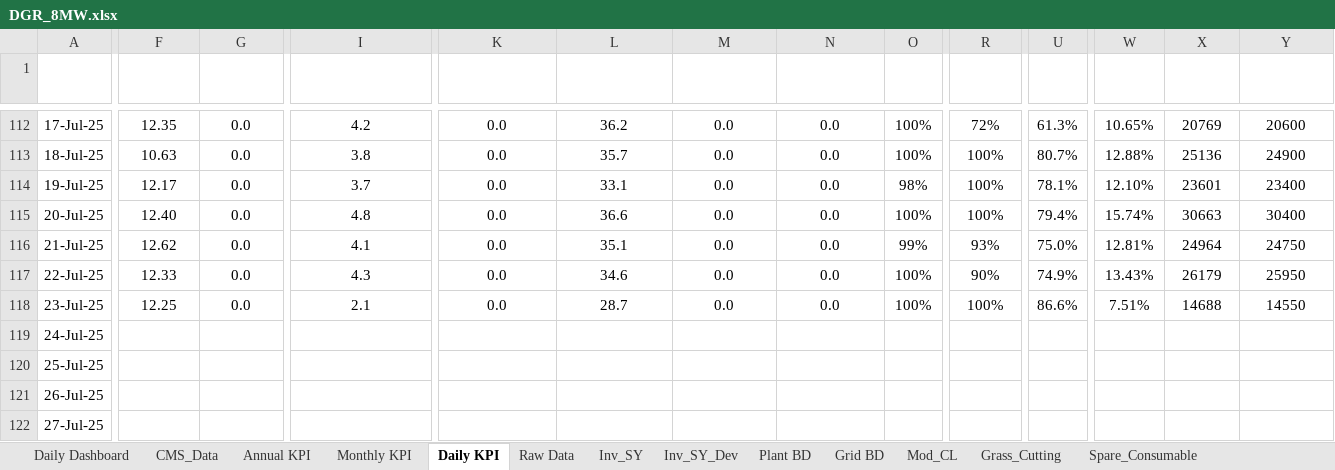
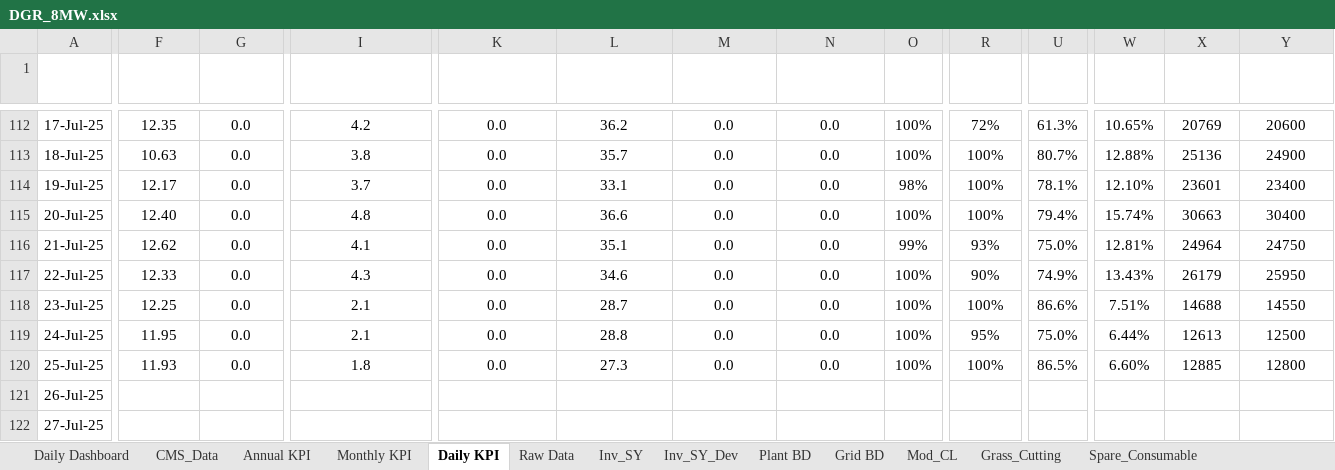
Before and after one commit to Awesome20225266/dgr-deviation-dashboard, an Excel workbook: DGR_Backup/DGR_8MW.xlsx, sheet Daily KPI, drawn as a sheet; only a part is shown, gaps mark what is left out; values as stored, in another font and other column widths than the file's, no borders; table styles not drawn; the diff covers the shown part only; the diff names each change by its address in the sheet, - before the commit and + after, or states it on an @@ line.

```diff
--- a/DGR_Backup/DGR_8MW.xlsx (sheet Daily KPI)
+++ b/DGR_Backup/DGR_8MW.xlsx (sheet Daily KPI)
-F119 (Operating Hours): (empty)
+F119 (Operating Hours): 11.95
-G119:G120 (GHI-UP (KWh/m2)): (empty)
+G119:G120 (GHI-UP (KWh/m2)): 0.0
-I119 (POA-UP(KWh/m2)): (empty)
+I119 (POA-UP(KWh/m2)): 2.1
-K119:K120 (Amb_Temp(°C)): (empty)
+K119:K120 (Amb_Temp(°C)): 0.0
-L119 (Mod_Temp(°C)): (empty)
+L119 (Mod_Temp(°C)): 28.8
-M119:M120 (WS_Avg(m/s)): (empty)
+M119:M120 (WS_Avg(m/s)): 0.0
-N119:N120 (WS_Max(m/s)): (empty)
+N119:N120 (WS_Max(m/s)): 0.0
-O119:O120 (PA(%)): (empty)
+O119:O120 (PA(%)): 100%
-R119 (EGA(%)): (empty)
+R119 (EGA(%)): 95%
-U119 (PR(%)): (empty)
+U119 (PR(%)): 75.0%
-W119 (CUF(%)): (empty)
+W119 (CUF(%)): 6.44%
-X119 (Gen_Exp (kWh)): (empty)
+X119 (Gen_Exp (kWh)): 12613
-Y119 (Mtr_Export (kWh)): (empty)
+Y119 (Mtr_Export (kWh)): 12500
-F120 (Operating Hours): (empty)
+F120 (Operating Hours): 11.93
-I120 (POA-UP(KWh/m2)): (empty)
+I120 (POA-UP(KWh/m2)): 1.8
-L120 (Mod_Temp(°C)): (empty)
+L120 (Mod_Temp(°C)): 27.3
-R120 (EGA(%)): (empty)
+R120 (EGA(%)): 100%
-U120 (PR(%)): (empty)
+U120 (PR(%)): 86.5%
-W120 (CUF(%)): (empty)
+W120 (CUF(%)): 6.60%
-X120 (Gen_Exp (kWh)): (empty)
+X120 (Gen_Exp (kWh)): 12885
-Y120 (Mtr_Export (kWh)): (empty)
+Y120 (Mtr_Export (kWh)): 12800
```
Also changed, not shown: 6 edited cells elsewhere in this sheet, sheet Inv_SY, sheet Inv_SY_Dev, sheet Grid BD, sheet Raw Data, sheet CMS_Data, sheet Daily Dashboard, 2 more sheets, DGR_Backup/DGR_Ghatodi.xlsx, DGR_Backup/DGR_ISTS_Washi_Solar.xlsx, 18 other files.
